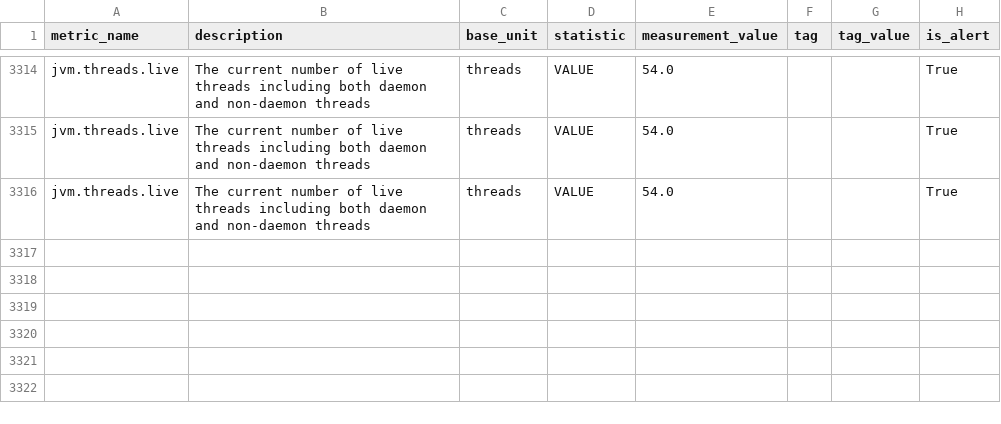
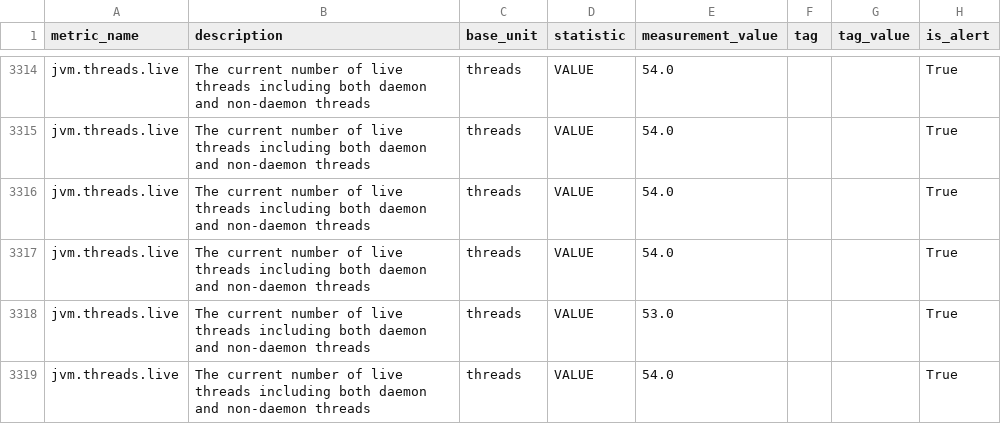
Before and after one commit to DarlanNoetzold/healthcheck_API, a CSV file: cython_impl/metrics_from_database/jvm_threads_live.csv, drawn as a sheet; only a part is shown, gaps mark what is left out; the diff names each change by its address in the sheet, - before the commit and + after, or states it on an @@ line.

```diff
--- a/cython_impl/metrics_from_database/jvm_threads_live.csv
+++ b/cython_impl/metrics_from_database/jvm_threads_live.csv
+row 3317: jvm.threads.live | The current number of live threads including both daemon and non-daemon threads | threads | VALUE | 54.0 |  |  | True
+row 3318: jvm.threads.live | The current number of live threads including both daemon and non-daemon threads | threads | VALUE | 53.0 |  |  | True
+row 3319: jvm.threads.live | The current number of live threads including both daemon and non-daemon threads | threads | VALUE | 54.0 |  |  | True
```
Also changed, not shown: cython_impl/metrics_from_database/hikaricp_connections_acquire.csv, cython_impl/metrics_from_database/jvm_classes_loaded.csv, 8 other files.
